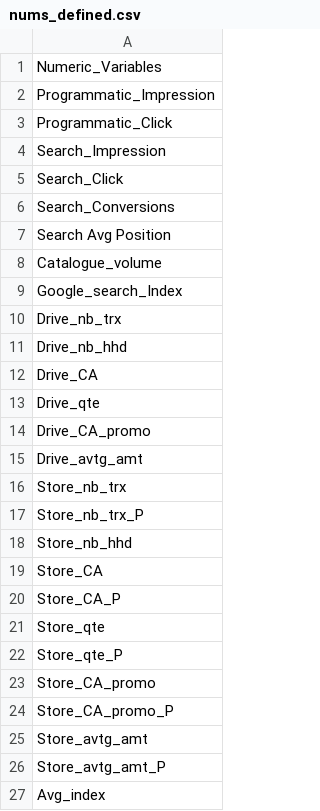
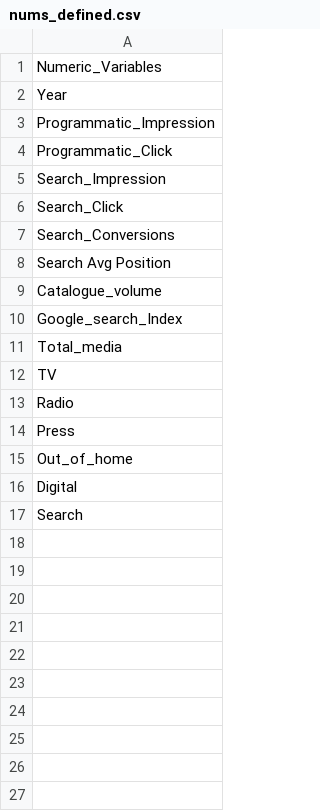
Before and after one commit to rindlerr1/Data_Cruncher, a CSV file: app/main/Data/nums_defined.csv, drawn as a sheet.

```diff
--- a/app/main/Data/nums_defined.csv
+++ b/app/main/Data/nums_defined.csv
@@ -1,2 +1,3 @@
 Numeric_Variables
+Year
 Programmatic_Impression
@@ -9,19 +10,8 @@ Catalogue_volume
 Google_search_Index
-Drive_nb_trx
-Drive_nb_hhd
-Drive_CA
-Drive_qte
-Drive_CA_promo
-Drive_avtg_amt
-Store_nb_trx
-Store_nb_trx_P
-Store_nb_hhd
-Store_CA
-Store_CA_P
-Store_qte
-Store_qte_P
-Store_CA_promo
-Store_CA_promo_P
-Store_avtg_amt
-Store_avtg_amt_P
-Avg_index
+Total_media
+TV
+Radio
+Press
+Out_of_home
+Digital
+Search
```
Also changed, not shown: app/main/Data/model_data/model_performance.csv, 18 other files.
